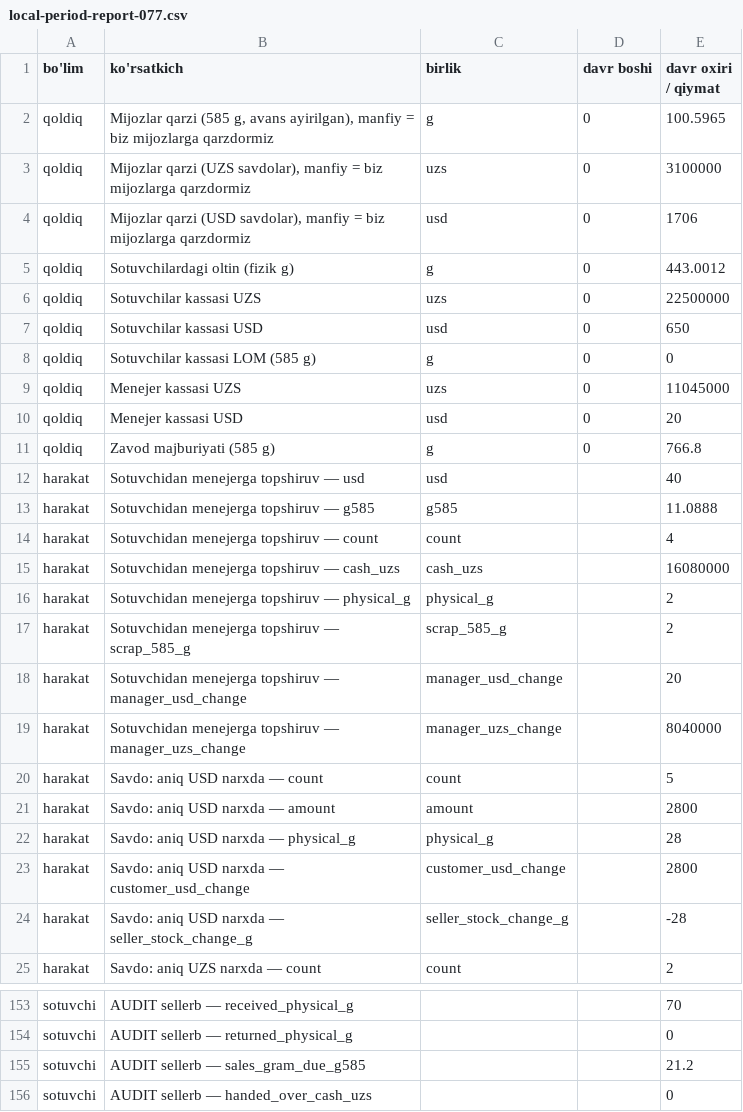
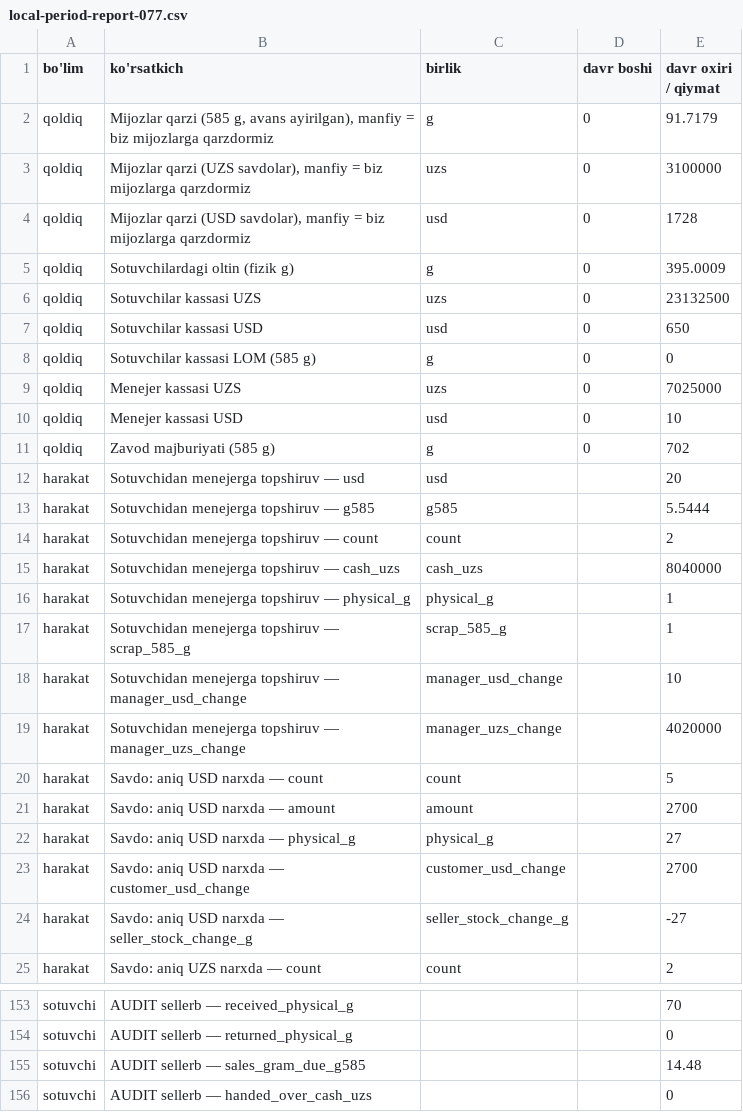
Before and after one commit to faxriddin4558-cloud/jewelryflow-erp, a CSV file: docs/audits/goldia-077/evidence/local-period-report-077.csv, drawn as a sheet; only a part is shown, gaps mark what is left out; the diff covers the shown part only.

```diff
--- a/docs/audits/goldia-077/evidence/local-period-report-077.csv
+++ b/docs/audits/goldia-077/evidence/local-period-report-077.csv
@@ -1,25 +1,25 @@
 "bo'lim","ko'rsatkich","birlik","davr boshi","davr oxiri / qiymat"
-"qoldiq","Mijozlar qarzi (585 g, avans ayirilgan), manfiy = biz mijozlarga qarzdormiz","g","0","100.5965"
+"qoldiq","Mijozlar qarzi (585 g, avans ayirilgan), manfiy = biz mijozlarga qarzdormiz","g","0","91.7179"
 "qoldiq","Mijozlar qarzi (UZS savdolar), manfiy = biz mijozlarga qarzdormiz","uzs","0","3100000"
-"qoldiq","Mijozlar qarzi (USD savdolar), manfiy = biz mijozlarga qarzdormiz","usd","0","1706"
-"qoldiq","Sotuvchilardagi oltin (fizik g)","g","0","443.0012"
-"qoldiq","Sotuvchilar kassasi UZS","uzs","0","22500000"
+"qoldiq","Mijozlar qarzi (USD savdolar), manfiy = biz mijozlarga qarzdormiz","usd","0","1728"
+"qoldiq","Sotuvchilardagi oltin (fizik g)","g","0","395.0009"
+"qoldiq","Sotuvchilar kassasi UZS","uzs","0","23132500"
 "qoldiq","Sotuvchilar kassasi USD","usd","0","650"
 "qoldiq","Sotuvchilar kassasi LOM (585 g)","g","0","0"
-"qoldiq","Menejer kassasi UZS","uzs","0","11045000"
-"qoldiq","Menejer kassasi USD","usd","0","20"
-"qoldiq","Zavod majburiyati (585 g)","g","0","766.8"
-"harakat","Sotuvchidan menejerga topshiruv — usd","usd","","40"
-"harakat","Sotuvchidan menejerga topshiruv — g585","g585","","11.0888"
-"harakat","Sotuvchidan menejerga topshiruv — count","count","","4"
-"harakat","Sotuvchidan menejerga topshiruv — cash_uzs","cash_uzs","","16080000"
-"harakat","Sotuvchidan menejerga topshiruv — physical_g","physical_g","","2"
-"harakat","Sotuvchidan menejerga topshiruv — scrap_585_g","scrap_585_g","","2"
-"harakat","Sotuvchidan menejerga topshiruv — manager_usd_change","manager_usd_change","","20"
-"harakat","Sotuvchidan menejerga topshiruv — manager_uzs_change","manager_uzs_change","","8040000"
+"qoldiq","Menejer kassasi UZS","uzs","0","7025000"
+"qoldiq","Menejer kassasi USD","usd","0","10"
+"qoldiq","Zavod majburiyati (585 g)","g","0","702"
+"harakat","Sotuvchidan menejerga topshiruv — usd","usd","","20"
+"harakat","Sotuvchidan menejerga topshiruv — g585","g585","","5.5444"
+"harakat","Sotuvchidan menejerga topshiruv — count","count","","2"
+"harakat","Sotuvchidan menejerga topshiruv — cash_uzs","cash_uzs","","8040000"
+"harakat","Sotuvchidan menejerga topshiruv — physical_g","physical_g","","1"
+"harakat","Sotuvchidan menejerga topshiruv — scrap_585_g","scrap_585_g","","1"
+"harakat","Sotuvchidan menejerga topshiruv — manager_usd_change","manager_usd_change","","10"
+"harakat","Sotuvchidan menejerga topshiruv — manager_uzs_change","manager_uzs_change","","4020000"
 "harakat","Savdo: aniq USD narxda — count","count","","5"
-"harakat","Savdo: aniq USD narxda — amount","amount","","2800"
-"harakat","Savdo: aniq USD narxda — physical_g","physical_g","","28"
-"harakat","Savdo: aniq USD narxda — customer_usd_change","customer_usd_change","","2800"
-"harakat","Savdo: aniq USD narxda — seller_stock_change_g","seller_stock_change_g","","-28"
+"harakat","Savdo: aniq USD narxda — amount","amount","","2700"
+"harakat","Savdo: aniq USD narxda — physical_g","physical_g","","27"
+"harakat","Savdo: aniq USD narxda — customer_usd_change","customer_usd_change","","2700"
+"harakat","Savdo: aniq USD narxda — seller_stock_change_g","seller_stock_change_g","","-27"
 "harakat","Savdo: aniq UZS narxda — count","count","","2"
@@ -154,3 +154,3 @@
 "sotuvchi","AUDIT sellerb — returned_physical_g","","","0"
-"sotuvchi","AUDIT sellerb — sales_gram_due_g585","","","21.2"
+"sotuvchi","AUDIT sellerb — sales_gram_due_g585","","","14.48"
 "sotuvchi","AUDIT sellerb — handed_over_cash_uzs","","","0"
```
Also changed, not shown: 52 edited cells elsewhere in this file, 53 other files.
